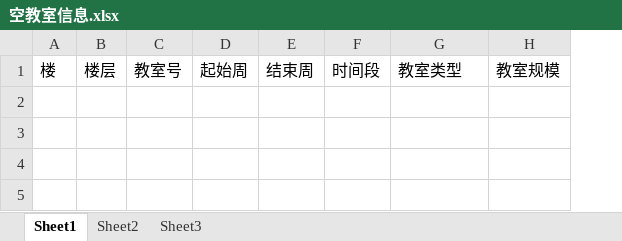
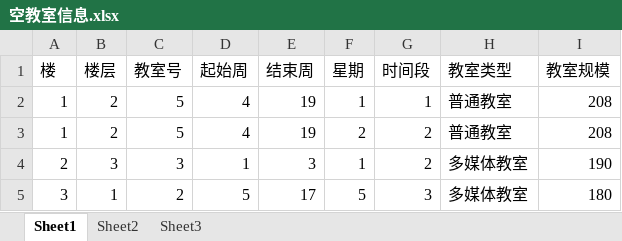
Before and after one commit to chentairan/Wechat, an Excel workbook: 后端数据处理/空教室信息.xlsx, sheet Sheet1, drawn as a sheet; values as stored, in another font and other column widths than the file's, no borders; the diff names each change by its address in the sheet, - before the commit and + after, or states it on an @@ line.

Commit message:
更新表格

```diff
--- a/后端数据处理/空教室信息.xlsx (sheet Sheet1)
+++ b/后端数据处理/空教室信息.xlsx (sheet Sheet1)
+column F (星期), empty
+row 2: 1 | 2 | 5 | 4 | 19 | 1 | 1 | 普通教室 | 208
+row 3: 1 | 2 | 5 | 4 | 19 | 2 | 2 | 普通教室 | 208
+row 4: 2 | 3 | 3 | 1 | 3 | 1 | 2 | 多媒体教室 | 190
+row 5: 3 | 1 | 2 | 5 | 17 | 5 | 3 | 多媒体教室 | 180
```
